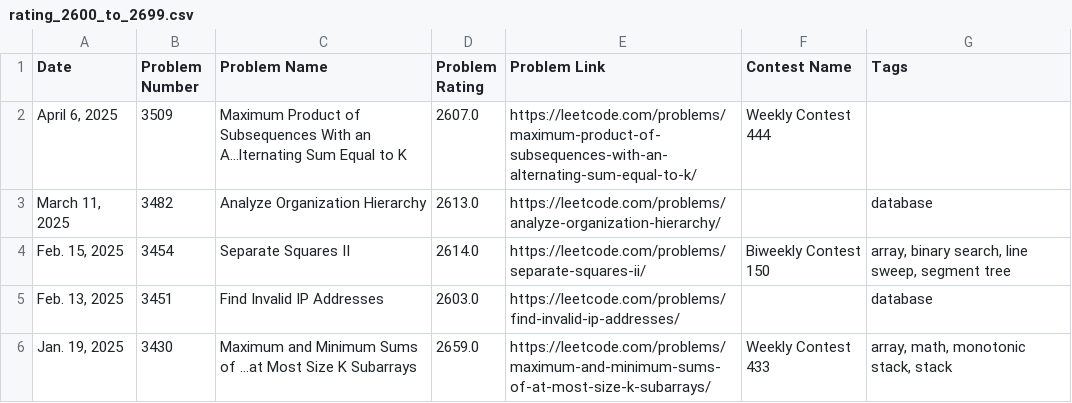
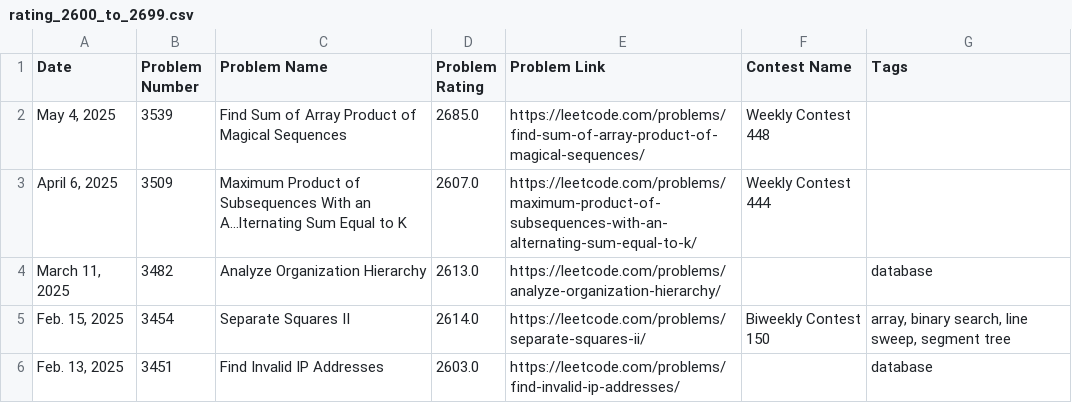
Before and after one commit to nilesyadv/Leetcode-Ladder, a CSV file: rating_groups/rating_2600_to_2699.csv, drawn as a sheet; only a part is shown; the shorter side is filled out with more unchanged rows; the diff names each change by its address in the sheet, - before the commit and + after, or states it on an @@ line.

```diff
--- a/rating_groups/rating_2600_to_2699.csv
+++ b/rating_groups/rating_2600_to_2699.csv
+row 2: May 4, 2025 | 3539 | Find Sum of Array Product of Magical Sequences | 2685.0 | https://leetcode.com/problems/find-sum-of-array-product-of-magical-sequences/ | Weekly Contest 448
```
Also changed, not shown: rating_groups/rating_1400_to_1499.csv, rating_groups/rating_1800_to_1899.csv, 4 other files.
